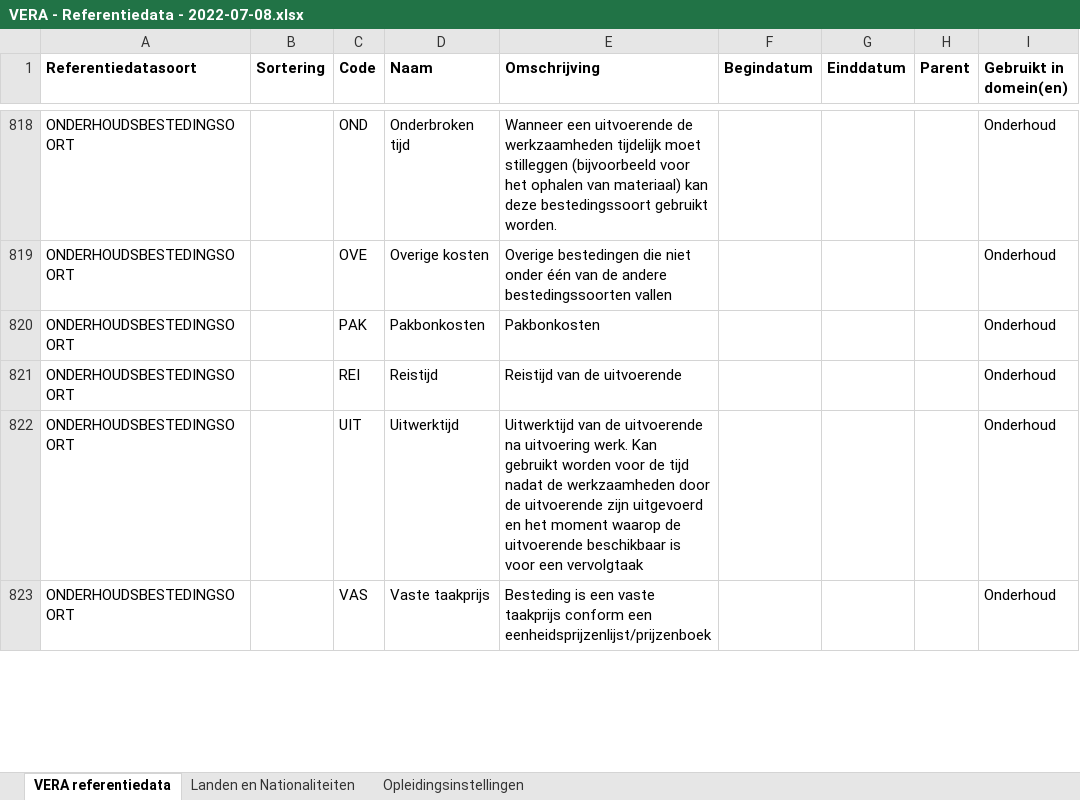
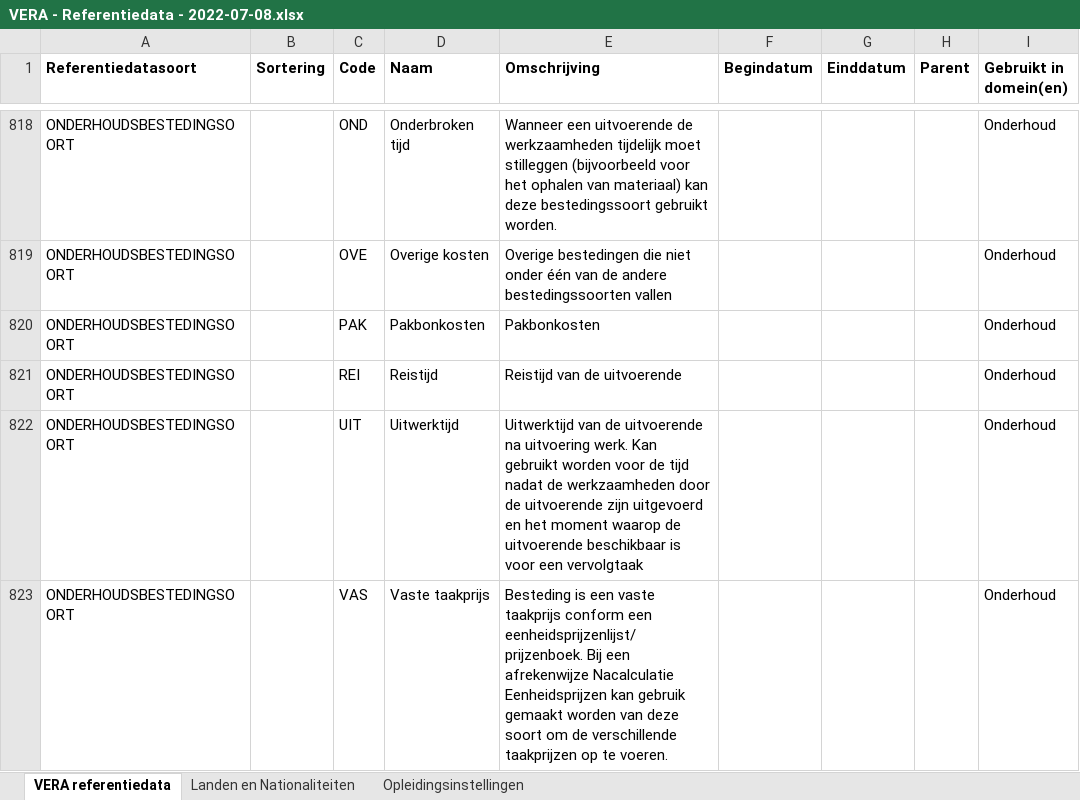
Before and after one commit to Aedes-datastandaarden/VERA-Standaard-3.x, an Excel workbook: Referentiedata/VERA - Referentiedata - 2022-07-08.xlsx, sheet VERA referentiedata, drawn as a sheet; only a part is shown, gaps mark what is left out; values as stored, in another font and other column widths than the file's, no borders; table styles not drawn; the diff covers the shown part only; the diff names each change by its address in the sheet, - before the commit and + after, or states it on an @@ line.

Commit message:
Add files via upload

```diff
--- a/Referentiedata/VERA - Referentiedata - 2022-07-08.xlsx (sheet VERA referentiedata)
+++ b/Referentiedata/VERA - Referentiedata - 2022-07-08.xlsx (sheet VERA referentiedata)
-E823 (Omschrijving): …conform een eenheidsprijzenlijst/prijzenboek
+E823 (Omschrijving): …conform een eenheidsprijzenlijst/prijzenboek. Bij een afrekenwijze Nacalculatie Eenheidsprijzen kan gebruik gemaakt worden van deze soort om de verschillende taakprijzen op te voeren.
```
Also changed, not shown: 4 edited cells elsewhere in this sheet.
